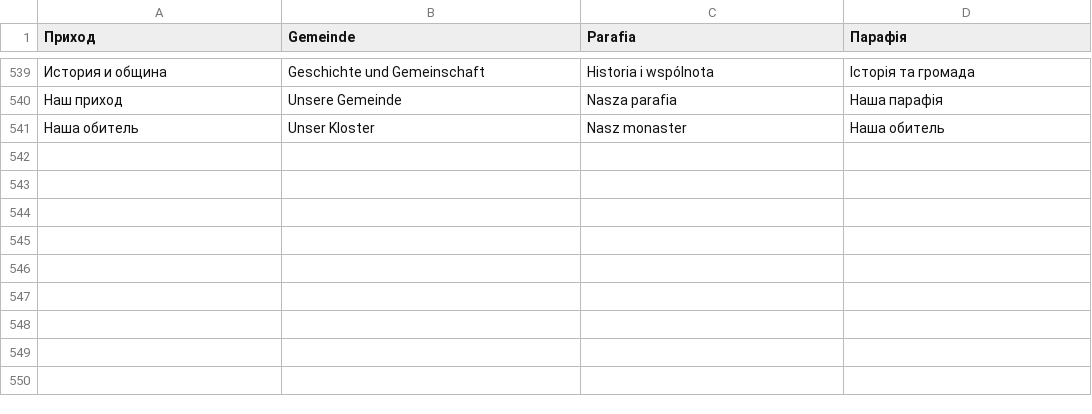
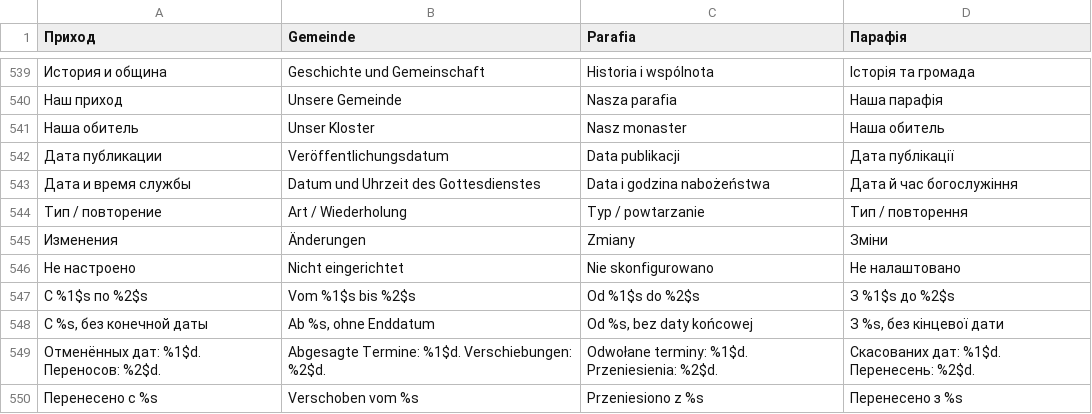
Before and after one commit to VAtapin/Orthodox, a TSV file: scripts/translations.tsv, drawn as a sheet; only a part is shown, gaps mark what is left out; the diff names each change by its address in the sheet, - before the commit and + after, or states it on an @@ line.

Commit message:
Show service dates and recurrence in admin list

```diff
--- a/scripts/translations.tsv
+++ b/scripts/translations.tsv
+row 542: Дата публикации | Veröffentlichungsdatum | Data publikacji | Дата публікації
+row 543: Дата и время службы | Datum und Uhrzeit des Gottesdienstes | Data i godzina nabożeństwa | Дата й час богослужіння
+row 544: Тип / повторение | Art / Wiederholung | Typ / powtarzanie | Тип / повторення
+row 545: Изменения | Änderungen | Zmiany | Зміни
+row 546: Не настроено | Nicht eingerichtet | Nie skonfigurowano | Не налаштовано
+row 547: С %1$s по %2$s | Vom %1$s bis %2$s | Od %1$s do %2$s | З %1$s до %2$s
+row 548: С %s, без конечной даты | Ab %s, ohne Enddatum | Od %s, bez daty końcowej | З %s, без кінцевої дати
+row 549: Отменённых дат: %1$d. Переносов: %2$d. | Abgesagte Termine: %1$d. Verschiebungen: %2$d. | Odwołane terminy: %1$d. Przeniesienia: %2$d. | Скасованих дат: %1$d. Перенесень: %2$d.
+row 550: Перенесено с %s | Verschoben vom %s | Przeniesiono z %s | Перенесено з %s
```
Also changed, not shown: 32 other files.
